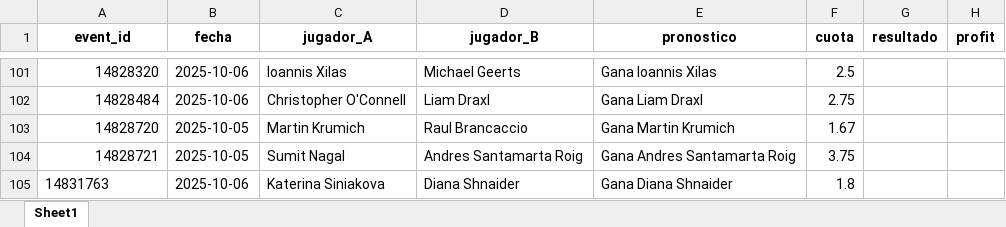
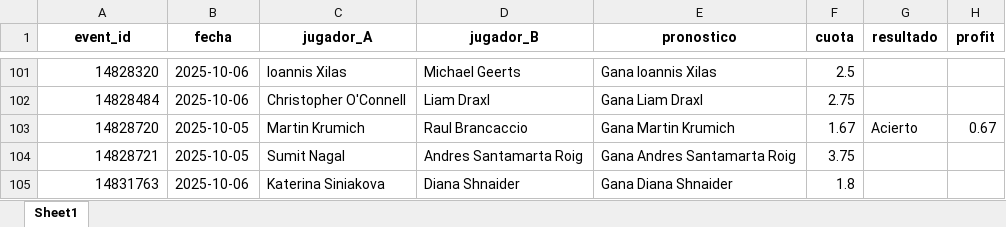
Before and after one commit to andreuroigv/tennis-tracker-app, an Excel workbook: tracker_resultados.xlsx, sheet Sheet1, drawn as a sheet; only a part is shown, gaps mark what is left out; values as stored, in another font and other column widths than the file's, no borders; the diff names each change by its address in the sheet, - before the commit and + after, or states it on an @@ line.

Commit message:
🔄 Actualización automática del tracker

```diff
--- a/tracker_resultados.xlsx (sheet Sheet1)
+++ b/tracker_resultados.xlsx (sheet Sheet1)
-G103 (resultado): (empty)
+G103 (resultado): Acierto
-H103 (profit): (empty)
+H103 (profit): 0.67
-A105 alignment: left
+A105 alignment: right
```
